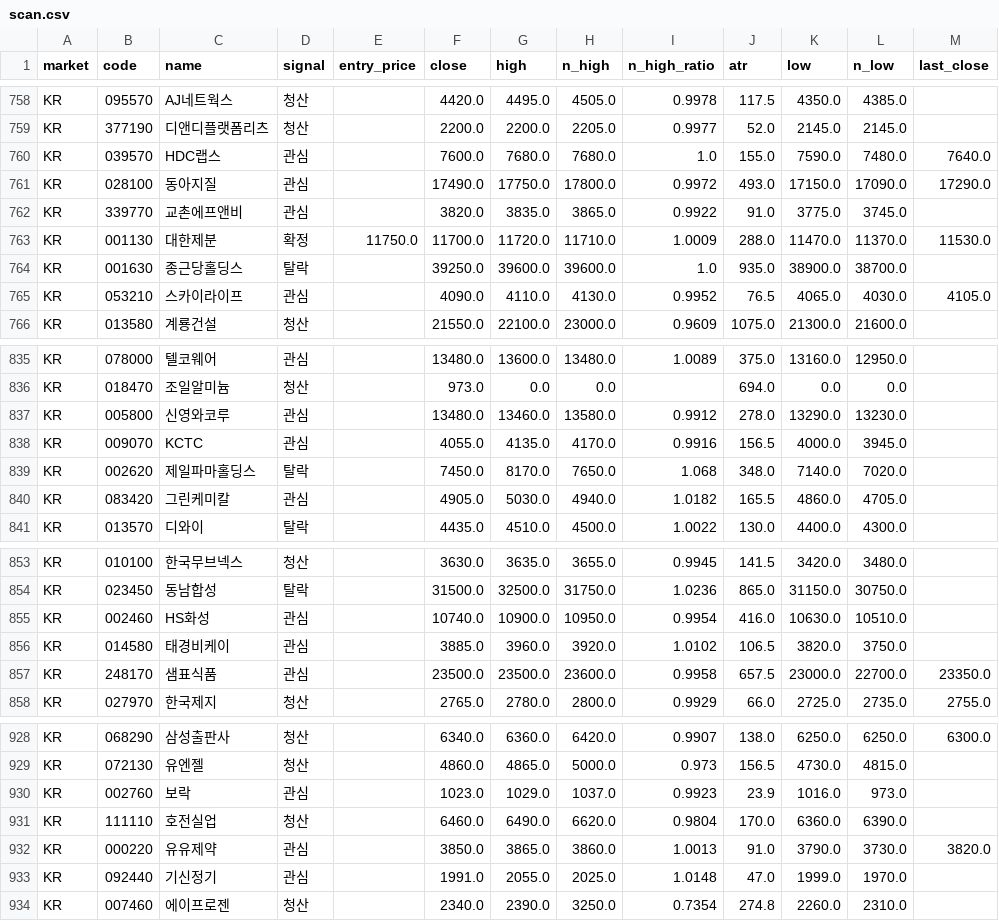
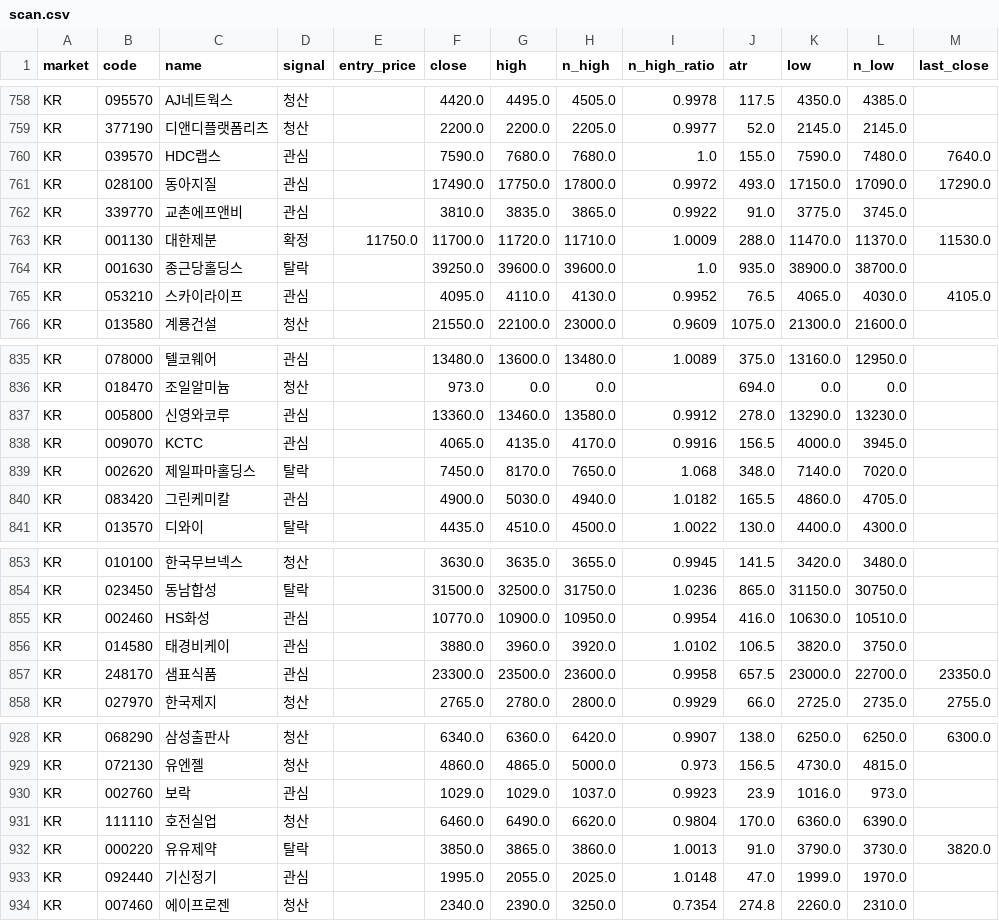
Before and after one commit to harmi6005/high5-screener, a CSV file: data/scan.csv, drawn as a sheet; only a part is shown, gaps mark what is left out; the diff covers the shown part only.

```diff
--- a/data/scan.csv
+++ b/data/scan.csv
@@ -759,8 +759,8 @@ KR,095570,AJ네트웍스,청산,,4420.0,4495.0,4505.0,0.9978,117.5,4350.0,4385.0
 KR,377190,디앤디플랫폼리츠,청산,,2200.0,2200.0,2205.0,0.9977,52.0,2145.0,2145.0,
-KR,039570,HDC랩스,관심,,7600.0,7680.0,7680.0,1.0,155.0,7590.0,7480.0,7640.0
+KR,039570,HDC랩스,관심,,7590.0,7680.0,7680.0,1.0,155.0,7590.0,7480.0,7640.0
 KR,028100,동아지질,관심,,17490.0,17750.0,17800.0,0.9972,493.0,17150.0,17090.0,17290.0
-KR,339770,교촌에프앤비,관심,,3820.0,3835.0,3865.0,0.9922,91.0,3775.0,3745.0,
+KR,339770,교촌에프앤비,관심,,3810.0,3835.0,3865.0,0.9922,91.0,3775.0,3745.0,
 KR,001130,대한제분,확정,11750.0,11700.0,11720.0,11710.0,1.0009,288.0,11470.0,11370.0,11530.0
 KR,001630,종근당홀딩스,탈락,,39250.0,39600.0,39600.0,1.0,935.0,38900.0,38700.0,
-KR,053210,스카이라이프,관심,,4090.0,4110.0,4130.0,0.9952,76.5,4065.0,4030.0,4105.0
+KR,053210,스카이라이프,관심,,4095.0,4110.0,4130.0,0.9952,76.5,4065.0,4030.0,4105.0
 KR,013580,계룡건설,청산,,21550.0,22100.0,23000.0,0.9609,1075.0,21300.0,21600.0,
@@ -836,6 +836,6 @@ KR,078000,텔코웨어,관심,,13480.0,13600.0,13480.0,1.0089,375.0,13160.0,1295
 KR,018470,조일알미늄,청산,,973.0,0.0,0.0,,694.0,0.0,0.0,
-KR,005800,신영와코루,관심,,13480.0,13460.0,13580.0,0.9912,278.0,13290.0,13230.0,
-KR,009070,KCTC,관심,,4055.0,4135.0,4170.0,0.9916,156.5,4000.0,3945.0,
+KR,005800,신영와코루,관심,,13360.0,13460.0,13580.0,0.9912,278.0,13290.0,13230.0,
+KR,009070,KCTC,관심,,4065.0,4135.0,4170.0,0.9916,156.5,4000.0,3945.0,
 KR,002620,제일파마홀딩스,탈락,,7450.0,8170.0,7650.0,1.068,348.0,7140.0,7020.0,
-KR,083420,그린케미칼,관심,,4905.0,5030.0,4940.0,1.0182,165.5,4860.0,4705.0,
+KR,083420,그린케미칼,관심,,4900.0,5030.0,4940.0,1.0182,165.5,4860.0,4705.0,
 KR,013570,디와이,탈락,,4435.0,4510.0,4500.0,1.0022,130.0,4400.0,4300.0,
@@ -854,5 +854,5 @@ KR,010100,한국무브넥스,청산,,3630.0,3635.0,3655.0,0.9945,141.5,3420.0,34
 KR,023450,동남합성,탈락,,31500.0,32500.0,31750.0,1.0236,865.0,31150.0,30750.0,
-KR,002460,HS화성,관심,,10740.0,10900.0,10950.0,0.9954,416.0,10630.0,10510.0,
-KR,014580,태경비케이,관심,,3885.0,3960.0,3920.0,1.0102,106.5,3820.0,3750.0,
-KR,248170,샘표식품,관심,,23500.0,23500.0,23600.0,0.9958,657.5,23000.0,22700.0,23350.0
+KR,002460,HS화성,관심,,10770.0,10900.0,10950.0,0.9954,416.0,10630.0,10510.0,
+KR,014580,태경비케이,관심,,3880.0,3960.0,3920.0,1.0102,106.5,3820.0,3750.0,
+KR,248170,샘표식품,관심,,23300.0,23500.0,23600.0,0.9958,657.5,23000.0,22700.0,23350.0
 KR,027970,한국제지,청산,,2765.0,2780.0,2800.0,0.9929,66.0,2725.0,2735.0,2755.0
@@ -929,6 +929,6 @@ KR,068290,삼성출판사,청산,,6340.0,6360.0,6420.0,0.9907,138.0,6250.0,6250.
 KR,072130,유엔젤,청산,,4860.0,4865.0,5000.0,0.973,156.5,4730.0,4815.0,
-KR,002760,보락,관심,,1023.0,1029.0,1037.0,0.9923,23.9,1016.0,973.0,
+KR,002760,보락,관심,,1029.0,1029.0,1037.0,0.9923,23.9,1016.0,973.0,
 KR,111110,호전실업,청산,,6460.0,6490.0,6620.0,0.9804,170.0,6360.0,6390.0,
-KR,000220,유유제약,관심,,3850.0,3865.0,3860.0,1.0013,91.0,3790.0,3730.0,3820.0
-KR,092440,기신정기,관심,,1991.0,2055.0,2025.0,1.0148,47.0,1999.0,1970.0,
+KR,000220,유유제약,탈락,,3850.0,3865.0,3860.0,1.0013,91.0,3790.0,3730.0,3820.0
+KR,092440,기신정기,관심,,1995.0,2055.0,2025.0,1.0148,47.0,1999.0,1970.0,
 KR,007460,에이프로젠,청산,,2340.0,2390.0,3250.0,0.7354,274.8,2260.0,2310.0,
```
Also changed, not shown: 50 edited cells elsewhere in this file.
